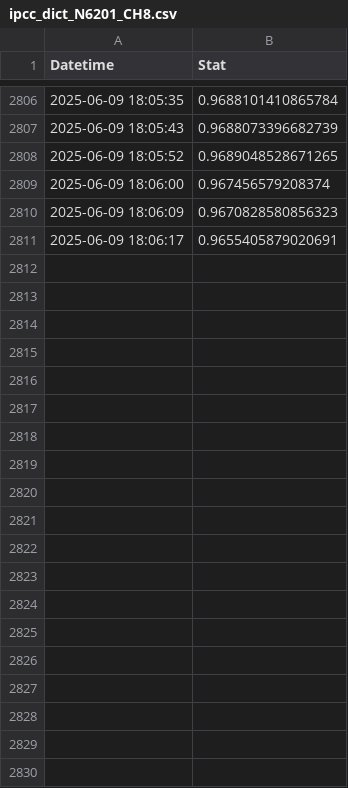
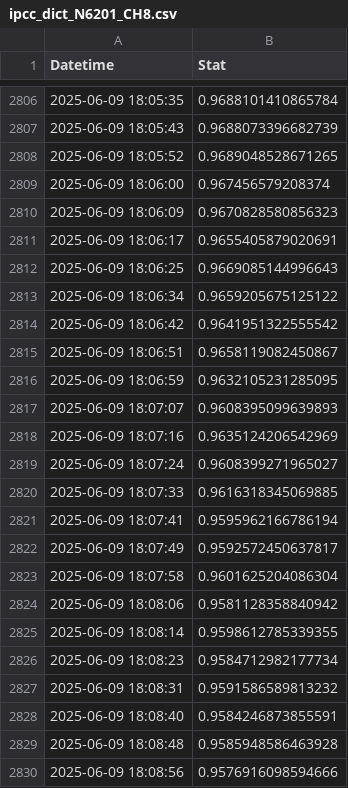
Before and after one commit to dylanspano/pigging_stats_060925, a CSV file: ipcc_dict_N6201_CH8.csv, drawn as a sheet; only a part is shown, gaps mark what is left out; the diff covers the shown part only; the diff names each change by its address in the sheet, - before the commit and + after, or states it on an @@ line.

Commit message:
Update ipcc_dict_N6201_CH8.csv

```diff
--- a/ipcc_dict_N6201_CH8.csv
+++ b/ipcc_dict_N6201_CH8.csv
+row 2812: 2025-06-09 18:06:25 | 0.9669085144996643
+row 2813: 2025-06-09 18:06:34 | 0.9659205675125122
+row 2814: 2025-06-09 18:06:42 | 0.9641951322555542
+row 2815: 2025-06-09 18:06:51 | 0.9658119082450867
+row 2816: 2025-06-09 18:06:59 | 0.9632105231285095
+row 2817: 2025-06-09 18:07:07 | 0.9608395099639893
+row 2818: 2025-06-09 18:07:16 | 0.9635124206542969
+row 2819: 2025-06-09 18:07:24 | 0.9608399271965027
+row 2820: 2025-06-09 18:07:33 | 0.9616318345069885
+row 2821: 2025-06-09 18:07:41 | 0.9595962166786194
+row 2822: 2025-06-09 18:07:49 | 0.9592572450637817
+row 2823: 2025-06-09 18:07:58 | 0.9601625204086304
+row 2824: 2025-06-09 18:08:06 | 0.9581128358840942
+row 2825: 2025-06-09 18:08:14 | 0.9598612785339355
+row 2826: 2025-06-09 18:08:23 | 0.9584712982177734
+row 2827: 2025-06-09 18:08:31 | 0.9591586589813232
+row 2828: 2025-06-09 18:08:40 | 0.9584246873855591
+row 2829: 2025-06-09 18:08:48 | 0.9585948586463928
+row 2830: 2025-06-09 18:08:56 | 0.9576916098594666
```
Also changed, not shown: 60 added rows elsewhere in this file.
